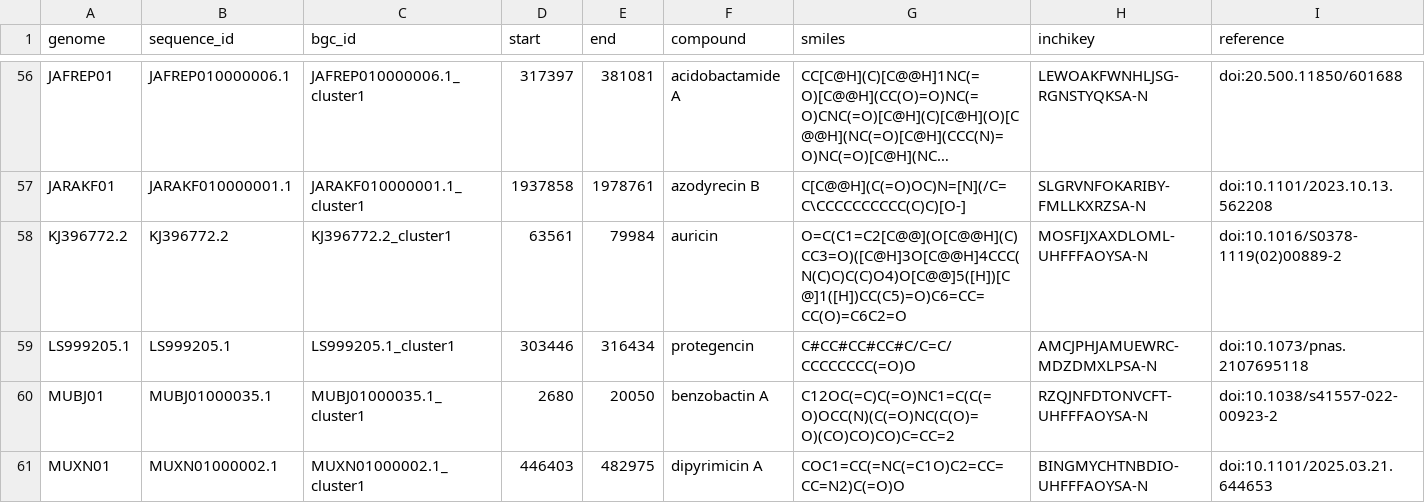
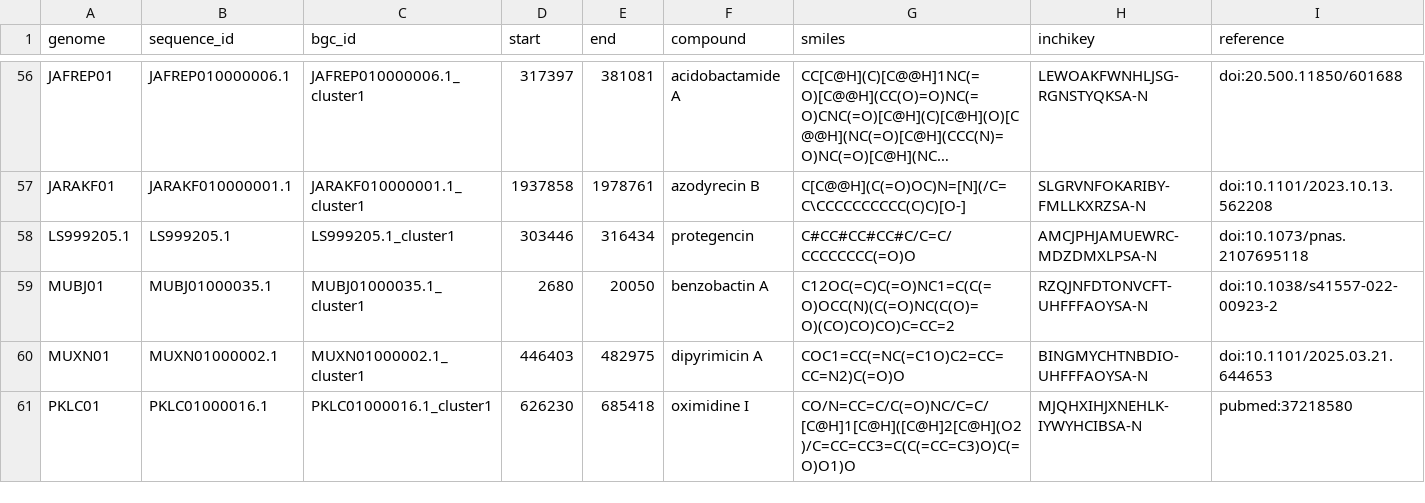
Before and after one commit to zellerlab/CHAMOIS, a TSV file: data/datasets/native/coordinates.tsv, drawn as a sheet; only a part is shown, gaps mark what is left out; the shorter side is filled out with more unchanged rows; long unchanged cells end in …; the diff names each change by its address in the sheet, - before the commit and + after, or states it on an @@ line.

Commit message:
Remove `auricin` cluster appearing in plasmid sequence from `native` dataset

```diff
--- a/data/datasets/native/coordinates.tsv
+++ b/data/datasets/native/coordinates.tsv
-row 58: KJ396772.2 | KJ396772.2 | KJ396772.2_cluster1 | 63561 | 79984 | auricin | O=C(C1=C2[C@@](O[C@@H](C)CC3=O)([C@H]3O[C@@H]4CCC(N(C)C)C(C)O4)O[C@@]5([H])[C@]1([H])CC(C5)=O)C6=CC=CC(O)=C6C2=O | MOSFIJXAXDLOML-UHFFFAOYSA-N | doi:10.1016/S0378-1119(02)00889-2
```
Also changed, not shown: data/datasets/native/types.tsv, 1 other file.
